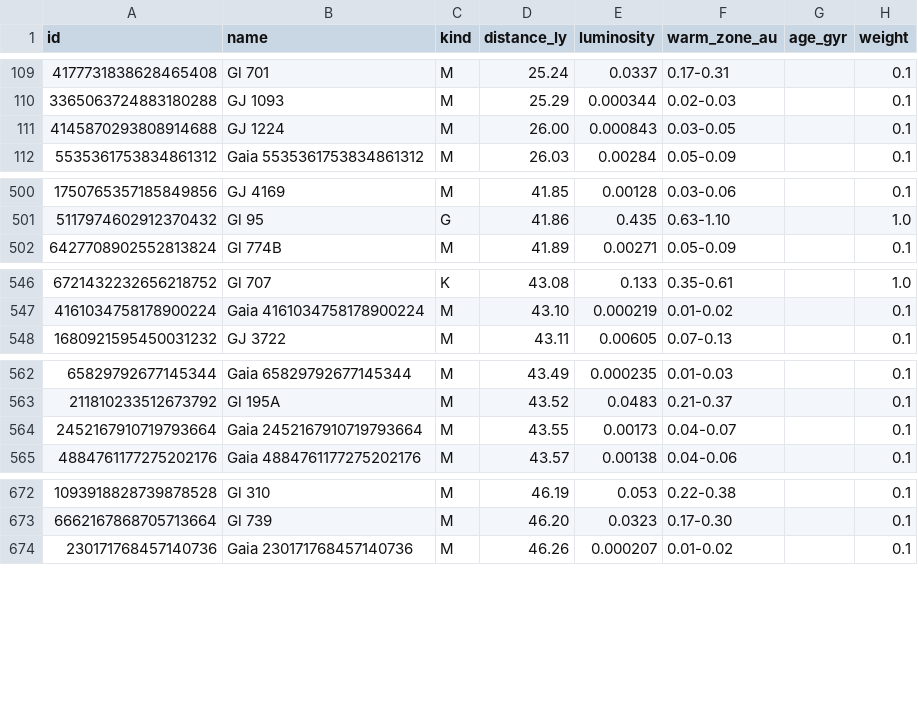
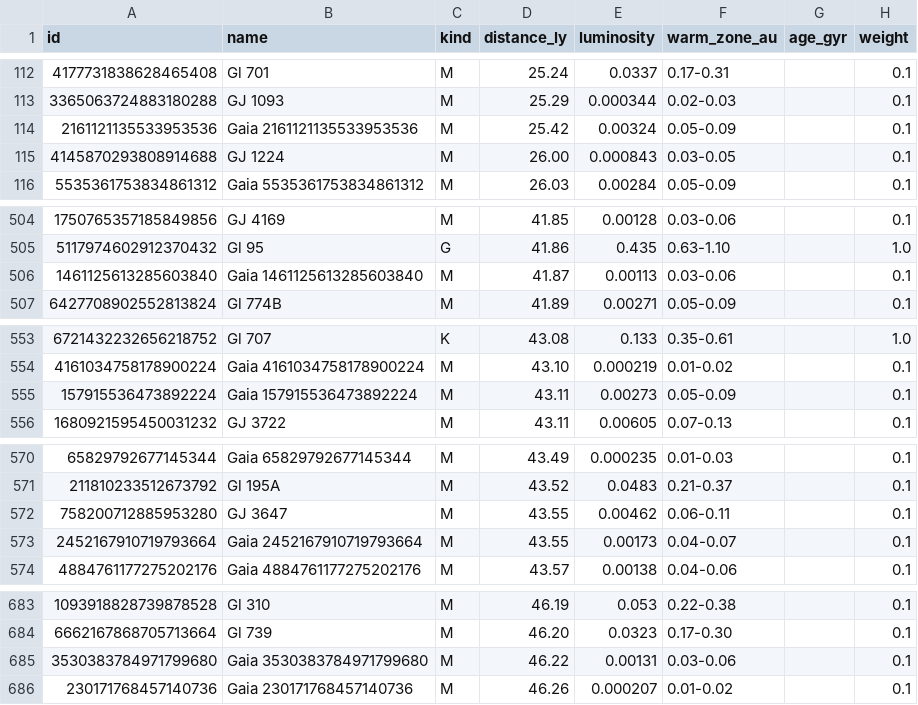
Before and after one commit to johnpolacek/playholos, a CSV file: data/hosts-50ly.csv, drawn as a sheet; only a part is shown, gaps mark what is left out; the diff covers the shown part only; the diff names each change by its address in the sheet, - before the commit and + after, or states it on an @@ line.

```diff
--- a/data/hosts-50ly.csv
+++ b/data/hosts-50ly.csv
+row 114: 2161121135533953536 | Gaia 2161121135533953536 | M | 25.42 | 0.00324 | 0.05-0.09 |  | 0.1
+row 506: 1461125613285603840 | Gaia 1461125613285603840 | M | 41.87 | 0.00113 | 0.03-0.06 |  | 0.1
+row 555: 157915536473892224 | Gaia 157915536473892224 | M | 43.11 | 0.00273 | 0.05-0.09 |  | 0.1
+row 572: 758200712885953280 | GJ 3647 | M | 43.55 | 0.00462 | 0.06-0.11 |  | 0.1
+row 685: 3530383784971799680 | Gaia 3530383784971799680 | M | 46.22 | 0.00131 | 0.03-0.06 |  | 0.1
```
Also changed, not shown: 11 added rows and 1 edited cell elsewhere in this file, 8 other files.
